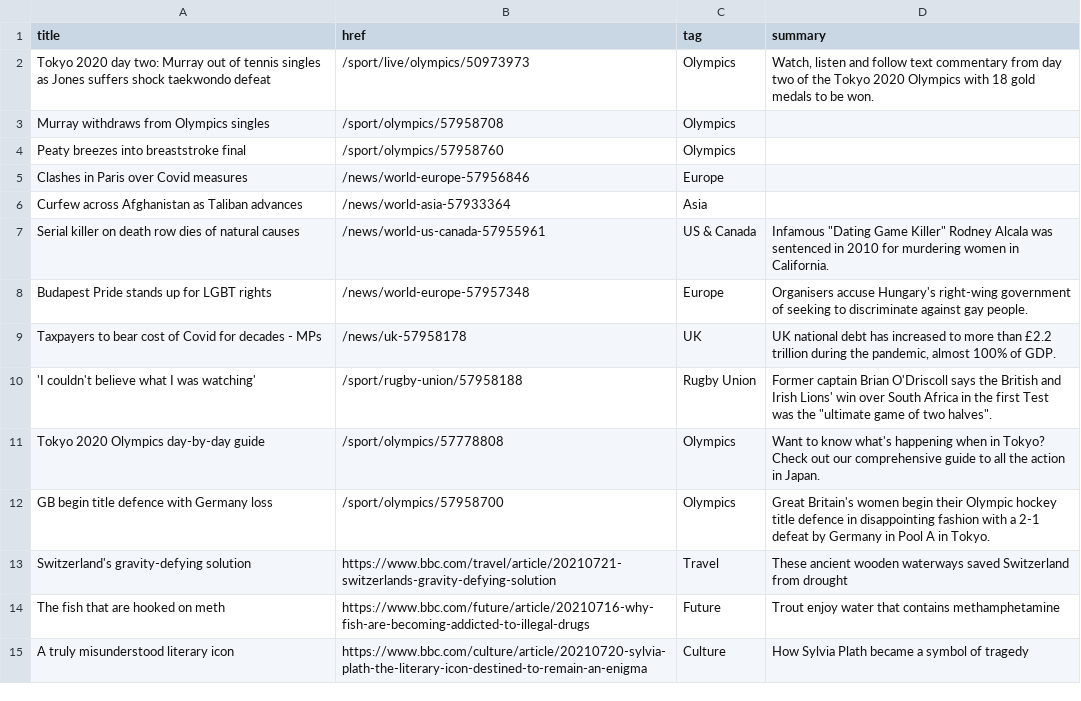
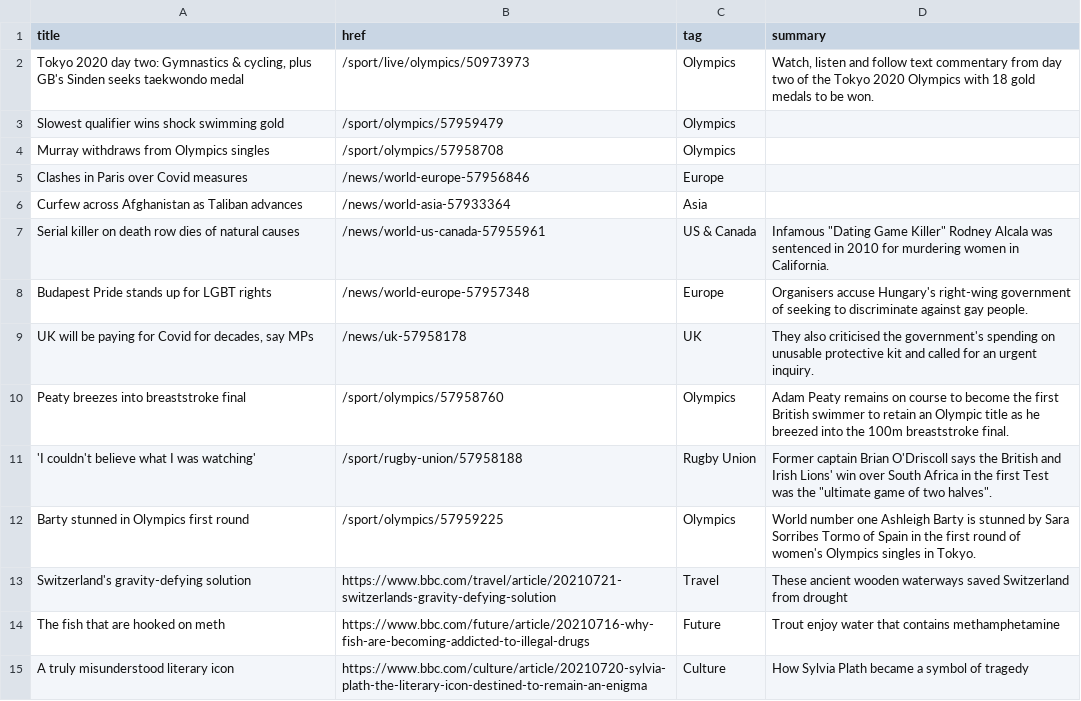
Before and after one commit to jsoma/autoscraper-changes, a CSV file: bbc-headlines.csv, drawn as a sheet; only a part is shown.

```diff
--- a/bbc-headlines.csv
+++ b/bbc-headlines.csv
@@ -1,5 +1,5 @@
 title,href,tag,summary
-Tokyo 2020 day two: Murray out of tennis singles as Jones suffers shock taekwondo defeat,/sport/live/olympics/50973973,Olympics,"Watch, listen and follow text commentary from day two of the Tokyo 2020 Olympics with 18 gold medals to be won."
+"Tokyo 2020 day two: Gymnastics & cycling, plus GB's Sinden seeks taekwondo medal",/sport/live/olympics/50973973,Olympics,"Watch, listen and follow text commentary from day two of the Tokyo 2020 Olympics with 18 gold medals to be won."
+Slowest qualifier wins shock swimming gold,/sport/olympics/57959479,Olympics,
 Murray withdraws from Olympics singles,/sport/olympics/57958708,Olympics,
-Peaty breezes into breaststroke final,/sport/olympics/57958760,Olympics,
 Clashes in Paris over Covid measures,/news/world-europe-57956846,Europe,
@@ -8,6 +8,6 @@ Serial killer on death row dies of natural causes,/news/world-us-canada-57955961
 Budapest Pride stands up for LGBT rights,/news/world-europe-57957348,Europe,Organisers accuse Hungary's right-wing government of seeking to discriminate against gay people.
-Taxpayers to bear cost of Covid for decades - MPs,/news/uk-57958178,UK,"UK national debt has increased to more than £2.2 trillion during the pandemic, almost 100% of GDP."
+"UK will be paying for Covid for decades, say MPs",/news/uk-57958178,UK,They also criticised the government's spending on unusable protective kit and called for an urgent inquiry.
+Peaty breezes into breaststroke final,/sport/olympics/57958760,Olympics,Adam Peaty remains on course to become the first British swimmer to retain an Olympic title as he breezed into the 100m breaststroke final.
 'I couldn't believe what I was watching',/sport/rugby-union/57958188,Rugby Union,"Former captain Brian O'Driscoll says the British and Irish Lions' win over South Africa in the first Test was the ""ultimate game of two halves""."
-Tokyo 2020 Olympics day-by-day guide,/sport/olympics/57778808,Olympics,Want to know what's happening when in Tokyo? Check out our comprehensive guide to all the action in Japan.
-GB begin title defence with Germany loss,/sport/olympics/57958700,Olympics,Great Britain's women begin their Olympic hockey title defence in disappointing fashion with a 2-1 defeat by Germany in Pool A in Tokyo.
+Barty stunned in Olympics first round,/sport/olympics/57959225,Olympics,World number one Ashleigh Barty is stunned by Sara Sorribes Tormo of Spain in the first round of women's Olympics singles in Tokyo.
 Switzerland's gravity-defying solution,https://www.bbc.com/travel/article/20210721-switzerlands-gravity-defying-solution,Travel,These ancient wooden waterways saved Switzerland from drought
```
